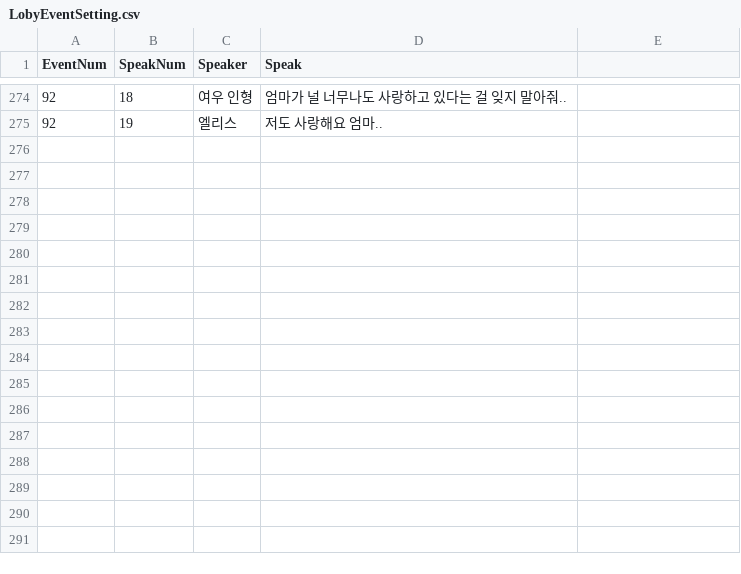
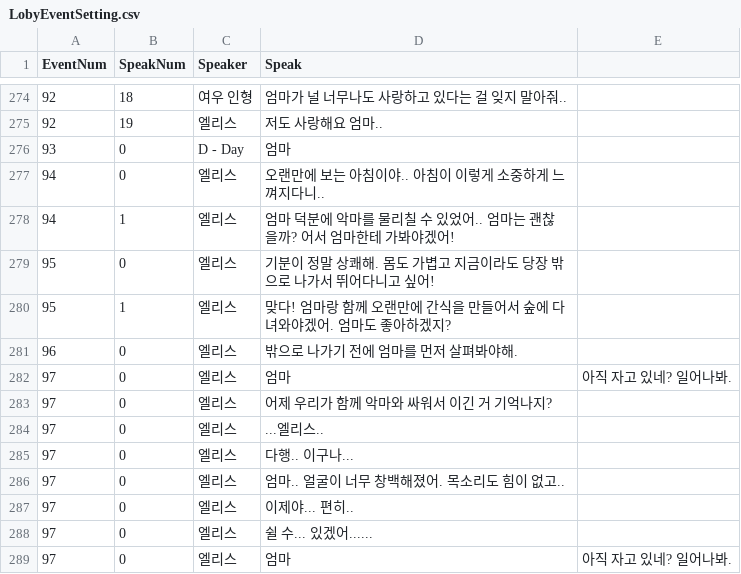
Before and after one commit to jung-yul-ho/Alice, a CSV file: LobyEventSetting.csv, drawn as a sheet; only a part is shown, gaps mark what is left out; the diff names each change by its address in the sheet, - before the commit and + after, or states it on an @@ line.

Commit message:
11
f

```diff
--- a/LobyEventSetting.csv
+++ b/LobyEventSetting.csv
+row 276: 93 | 0 | D - Day | 엄마
+row 277: 94 | 0 | 엘리스 | 오랜만에 보는 아침이야.. 아침이 이렇게 소중하게 느껴지다니..
+row 278: 94 | 1 | 엘리스 | 엄마 덕분에 악마를 물리칠 수 있었어.. 엄마는 괜찮을까? 어서 엄마한테 가봐야겠어!
+row 279: 95 | 0 | 엘리스 | 기분이 정말 상쾌해. 몸도 가볍고 지금이라도 당장 밖으로 나가서 뛰어다니고 싶어!
+row 280: 95 | 1 | 엘리스 | 맞다! 엄마랑 함께 오랜만에 간식을 만들어서 숲에 다녀와야겠어. 엄마도 좋아하겠지?
+row 281: 96 | 0 | 엘리스 | 밖으로 나가기 전에 엄마를 먼저 살펴봐야해.
+row 282: 97 | 0 | 엘리스 | 엄마 | 아직 자고 있네? 일어나봐.
+row 283: 97 | 0 | 엘리스 | 어제 우리가 함께 악마와 싸워서 이긴 거 기억나지?
+row 284: 97 | 0 | 엘리스 | ...엘리스..
+row 285: 97 | 0 | 엘리스 | 다행.. 이구나...
+row 286: 97 | 0 | 엘리스 | 엄마.. 얼굴이 너무 창백해졌어. 목소리도 힘이 없고..
+row 287: 97 | 0 | 엘리스 | 이제야... 편히..
+row 288: 97 | 0 | 엘리스 | 쉴 수... 있겠어......
+row 289: 97 | 0 | 엘리스 | 엄마 | 아직 자고 있네? 일어나봐.
```
